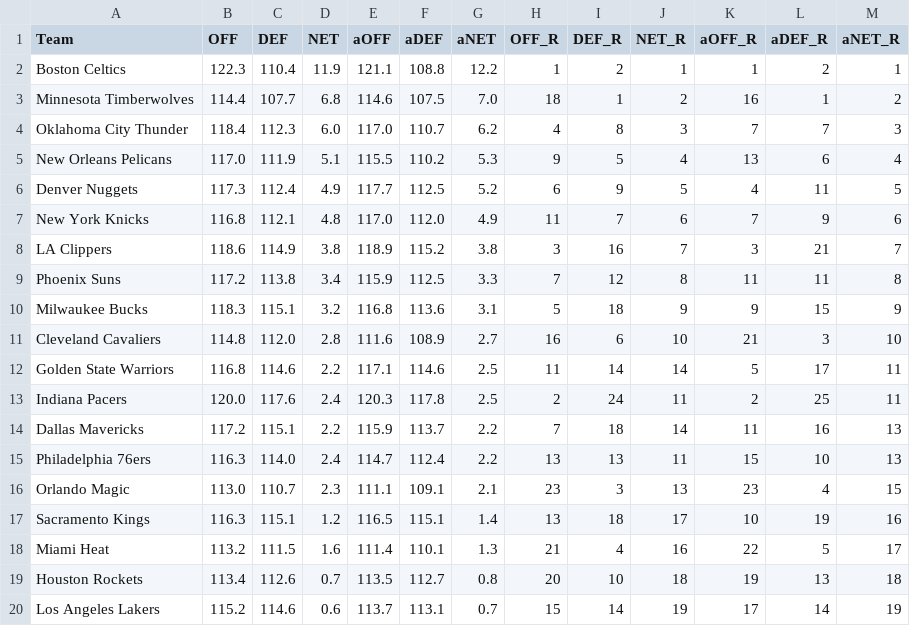
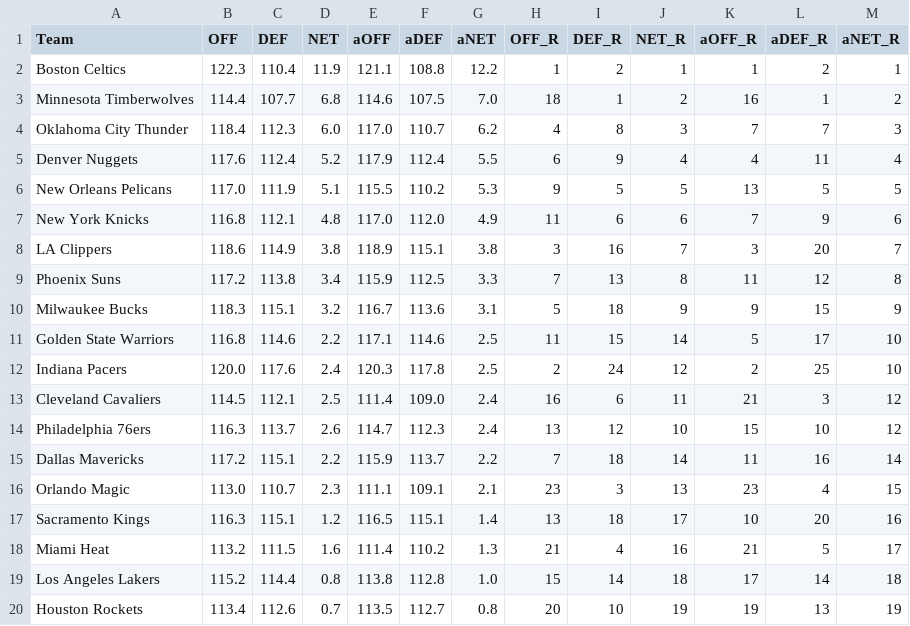
Before and after one commit to sravanpannala/csv, a CSV file: NBA_Adj_Ratings_2023_2024.csv, drawn as a sheet; only a part is shown; the diff covers the shown part only.

```diff
--- a/NBA_Adj_Ratings_2023_2024.csv
+++ b/NBA_Adj_Ratings_2023_2024.csv
@@ -4,17 +4,17 @@ Minnesota Timberwolves,114.4,107.7,6.8,114.6,107.5,7.0,18,1,2,16,1,2
 Oklahoma City Thunder,118.4,112.3,6.0,117.0,110.7,6.2,4,8,3,7,7,3
-New Orleans Pelicans,117.0,111.9,5.1,115.5,110.2,5.3,9,5,4,13,6,4
-Denver Nuggets,117.3,112.4,4.9,117.7,112.5,5.2,6,9,5,4,11,5
-New York Knicks,116.8,112.1,4.8,117.0,112.0,4.9,11,7,6,7,9,6
-LA Clippers,118.6,114.9,3.8,118.9,115.2,3.8,3,16,7,3,21,7
-Phoenix Suns,117.2,113.8,3.4,115.9,112.5,3.3,7,12,8,11,11,8
-Milwaukee Bucks,118.3,115.1,3.2,116.8,113.6,3.1,5,18,9,9,15,9
-Cleveland Cavaliers,114.8,112.0,2.8,111.6,108.9,2.7,16,6,10,21,3,10
-Golden State Warriors,116.8,114.6,2.2,117.1,114.6,2.5,11,14,14,5,17,11
-Indiana Pacers,120.0,117.6,2.4,120.3,117.8,2.5,2,24,11,2,25,11
-Dallas Mavericks,117.2,115.1,2.2,115.9,113.7,2.2,7,18,14,11,16,13
-Philadelphia 76ers,116.3,114.0,2.4,114.7,112.4,2.2,13,13,11,15,10,13
+Denver Nuggets,117.6,112.4,5.2,117.9,112.4,5.5,6,9,4,4,11,4
+New Orleans Pelicans,117.0,111.9,5.1,115.5,110.2,5.3,9,5,5,13,5,5
+New York Knicks,116.8,112.1,4.8,117.0,112.0,4.9,11,6,6,7,9,6
+LA Clippers,118.6,114.9,3.8,118.9,115.1,3.8,3,16,7,3,20,7
+Phoenix Suns,117.2,113.8,3.4,115.9,112.5,3.3,7,13,8,11,12,8
+Milwaukee Bucks,118.3,115.1,3.2,116.7,113.6,3.1,5,18,9,9,15,9
+Golden State Warriors,116.8,114.6,2.2,117.1,114.6,2.5,11,15,14,5,17,10
+Indiana Pacers,120.0,117.6,2.4,120.3,117.8,2.5,2,24,12,2,25,10
+Cleveland Cavaliers,114.5,112.1,2.5,111.4,109.0,2.4,16,6,11,21,3,12
+Philadelphia 76ers,116.3,113.7,2.6,114.7,112.3,2.4,13,12,10,15,10,12
+Dallas Mavericks,117.2,115.1,2.2,115.9,113.7,2.2,7,18,14,11,16,14
 Orlando Magic,113.0,110.7,2.3,111.1,109.1,2.1,23,3,13,23,4,15
-Sacramento Kings,116.3,115.1,1.2,116.5,115.1,1.4,13,18,17,10,19,16
-Miami Heat,113.2,111.5,1.6,111.4,110.1,1.3,21,4,16,22,5,17
-Houston Rockets,113.4,112.6,0.7,113.5,112.7,0.8,20,10,18,19,13,18
-Los Angeles Lakers,115.2,114.6,0.6,113.7,113.1,0.7,15,14,19,17,14,19
+Sacramento Kings,116.3,115.1,1.2,116.5,115.1,1.4,13,18,17,10,20,16
+Miami Heat,113.2,111.5,1.6,111.4,110.2,1.3,21,4,16,21,5,17
+Los Angeles Lakers,115.2,114.4,0.8,113.8,112.8,1.0,15,14,18,17,14,18
+Houston Rockets,113.4,112.6,0.7,113.5,112.7,0.8,20,10,19,19,13,19
```
Also changed, not shown: 1 added row, 1 removed row and 23 edited cells elsewhere in this file, NBA_Shot_Quality_V2.csv, NBA_prosptran_injuries_2023.csv.
